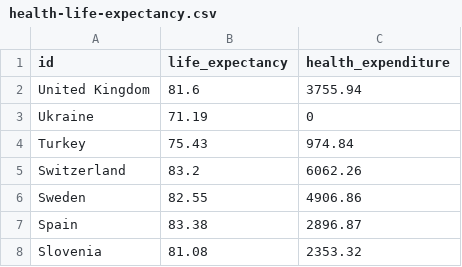
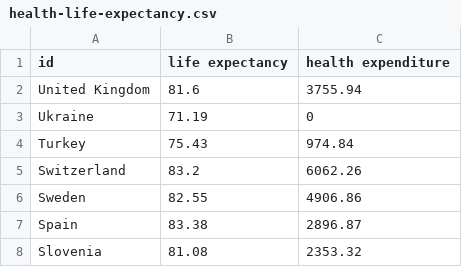
Before and after one commit to mrshahidlatif/interactive-map-reports, a CSV file: data/health-life-expectancy.csv, drawn as a sheet; only a part is shown.

```diff
--- a/data/health-life-expectancy.csv
+++ b/data/health-life-expectancy.csv
@@ -1,2 +1,2 @@
-id,life_expectancy,health_expenditure
+id,life expectancy,health expenditure
 United Kingdom,81.6,3755.94
```
Also changed, not shown: data/cancer-alcohol-deaths.csv, data/interneuse-birthrate.csv, 4 other files.
